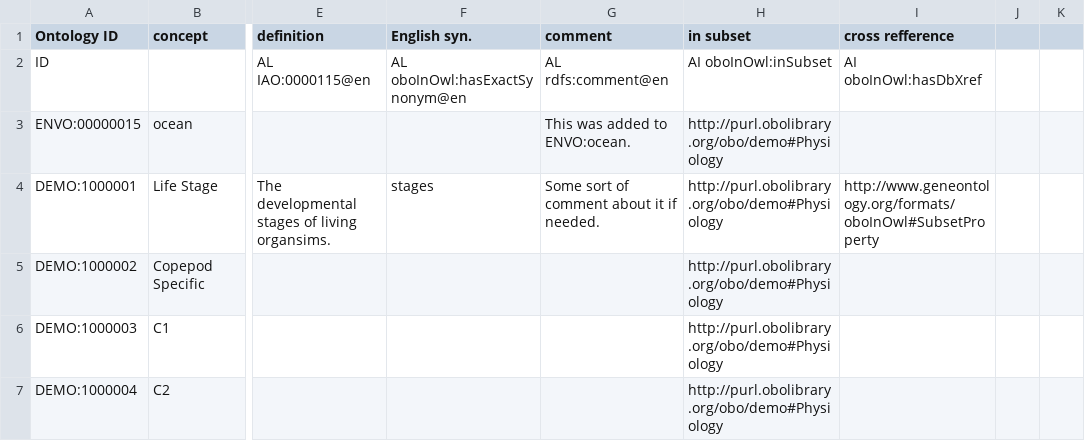
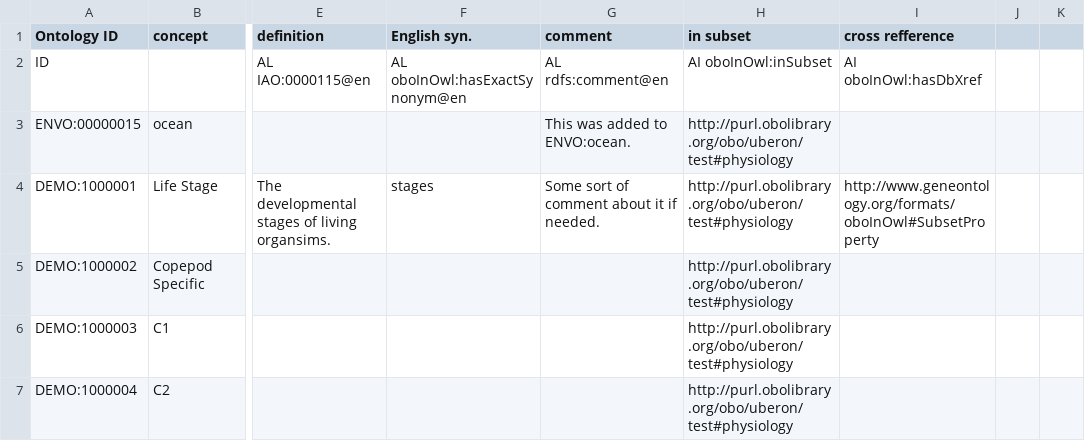
Before and after one commit to kaiiam/DEMO, a CSV file: src/ontology/modules/test.csv, drawn as a sheet; only a part is shown, gaps mark what is left out; the diff names each change by its address in the sheet, - before the commit and + after, or states it on an @@ line.

Commit message:
Fix test module

```diff
--- a/src/ontology/modules/test.csv
+++ b/src/ontology/modules/test.csv
-H3:H7 (in subset): http://purl.obolibrary.org/obo/demo#Physiology
+H3:H7 (in subset): http://purl.obolibrary.org/obo/uberon/test#physiology
```
Also changed, not shown: 1 other file.
